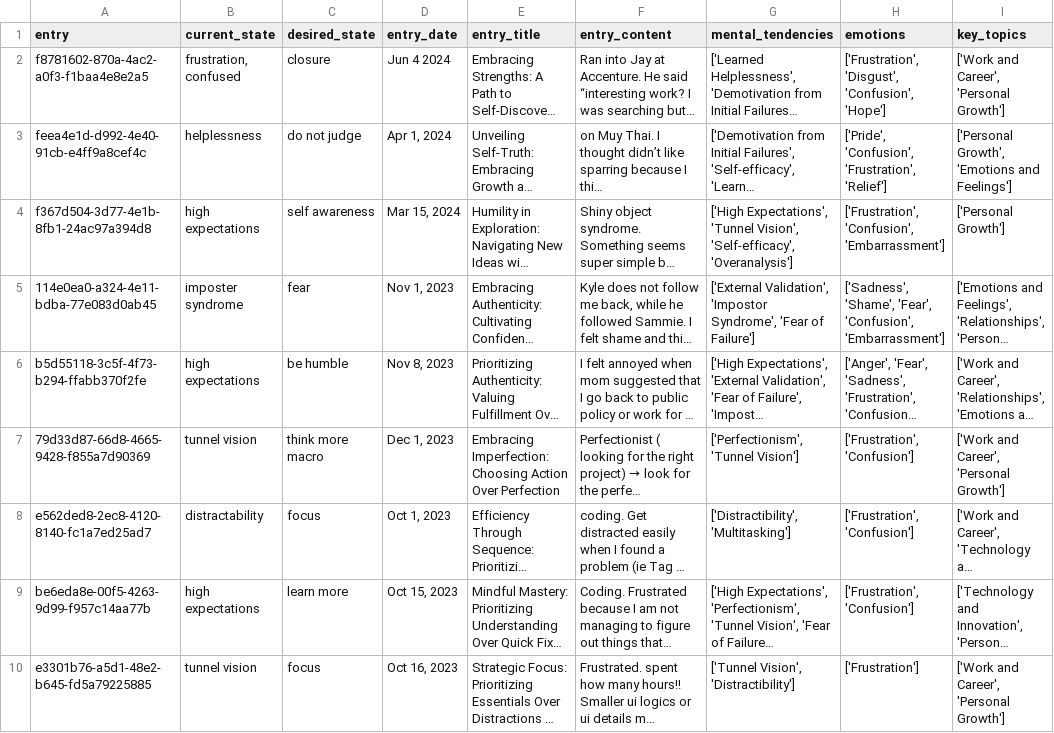
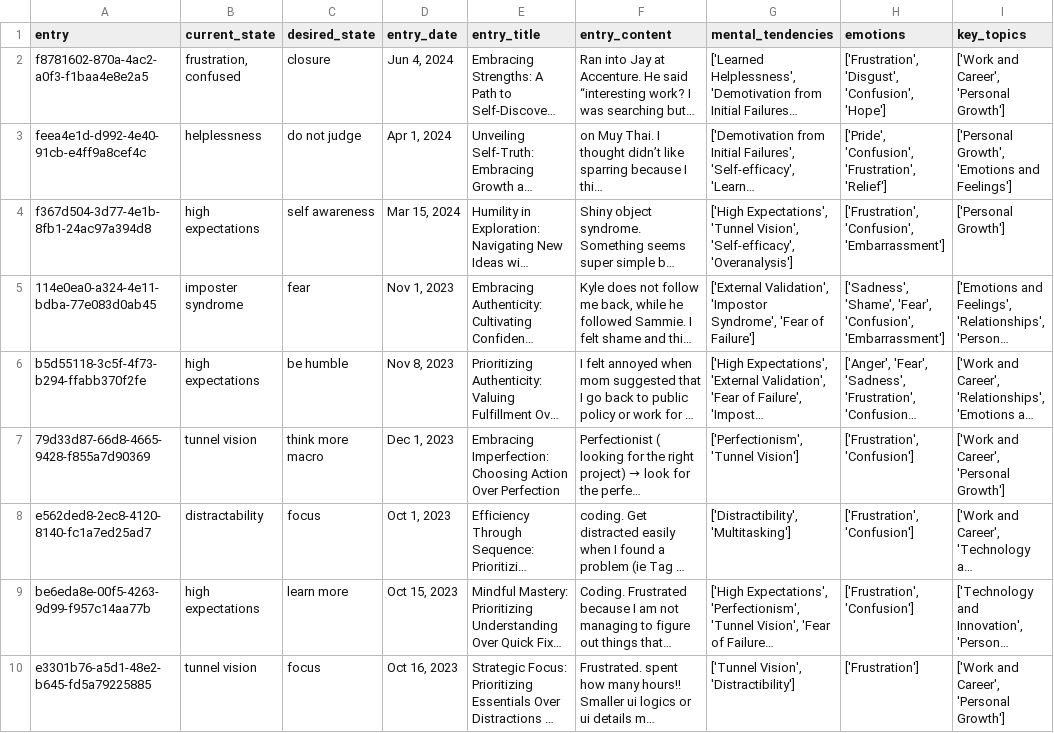
Before and after one commit to kenliong/sophie_diary, a CSV file: data/journal_entries_v4.csv, drawn as a sheet; long unchanged cells end in …; the diff names each change by its address in the sheet, - before the commit and + after, or states it on an @@ line.

```diff
--- a/data/journal_entries_v4.csv
+++ b/data/journal_entries_v4.csv
-D2 (entry_date): Jun 4 2024
+D2 (entry_date): Jun 4, 2024
```
Also changed, not shown: 1 other file.
